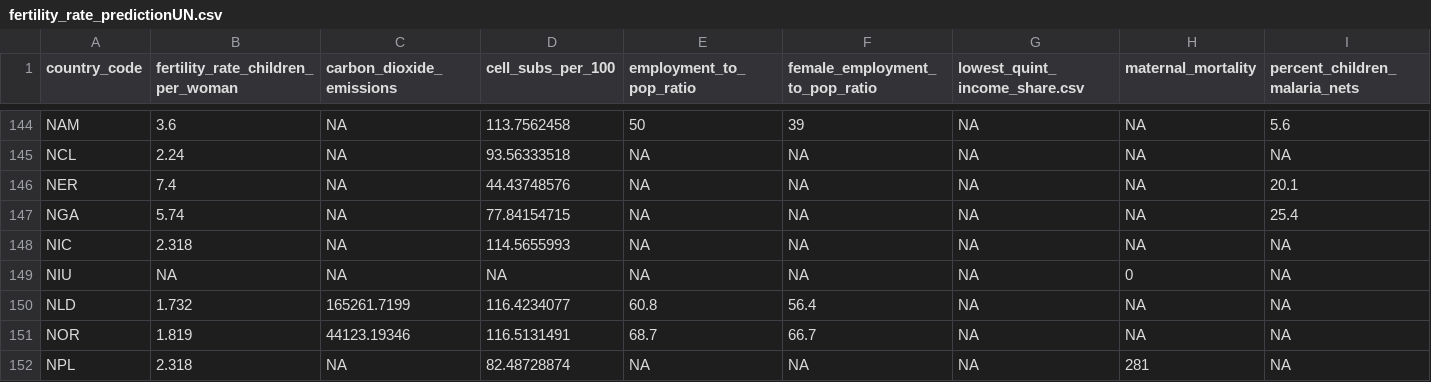
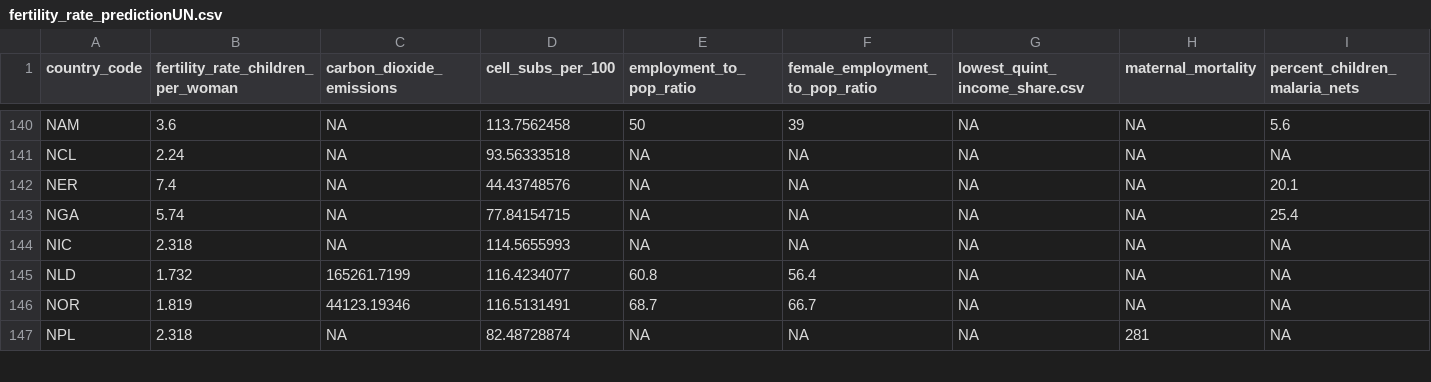
Before and after one commit to swigodsky/Data621, a CSV file: fertility_rate_predictionUN.csv, drawn as a sheet; only a part is shown, gaps mark what is left out; rows hold the shown columns only; the diff covers the shown part only; the diff names each change by its address in the sheet, - before the commit and + after, or states it on an @@ line.

Commit message:
Add files via upload

```diff
--- a/fertility_rate_predictionUN.csv
+++ b/fertility_rate_predictionUN.csv
-row 149: NIU | NA | NA | NA | NA | NA | NA | 0 | NA
```
Also changed, not shown: 4 removed rows and 18 edited cells elsewhere in this file.
